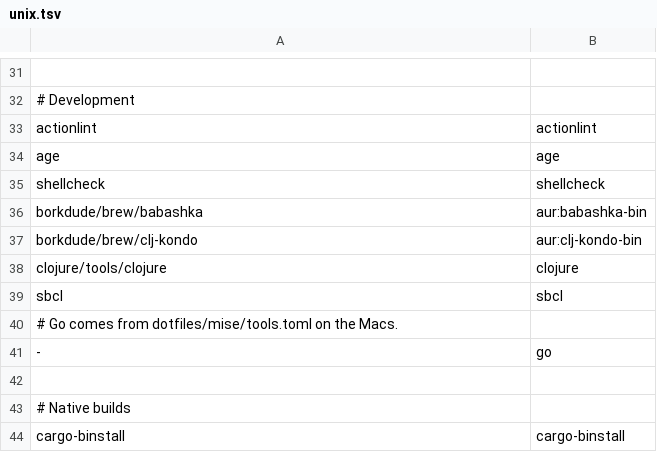
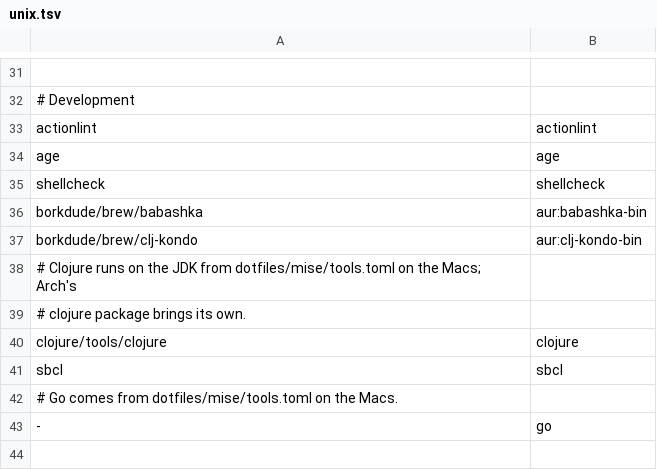
Before and after one commit to Nipsuli/dotfiles, a TSV file: packages/unix.tsv, drawn as a sheet; only a part is shown, gaps mark what is left out; the shorter side is filled out with more unchanged rows.

```diff
--- a/packages/unix.tsv
+++ b/packages/unix.tsv
@@ -37,2 +37,4 @@ borkdude/brew/babashka	aur:babashka-bin
 borkdude/brew/clj-kondo	aur:clj-kondo-bin
+# Clojure runs on the JDK from dotfiles/mise/tools.toml on the Macs; Arch's
+# clojure package brings its own.
 clojure/tools/clojure	clojure
```
Also changed, not shown: 3 other files.
